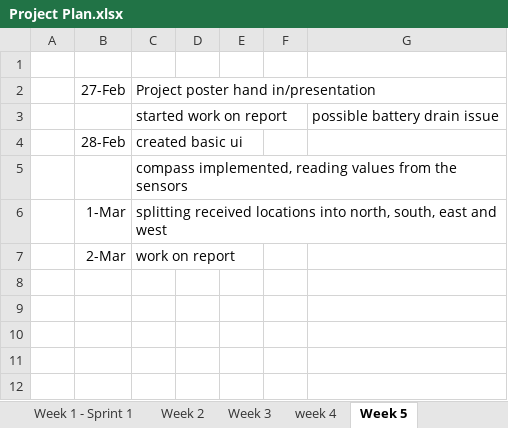
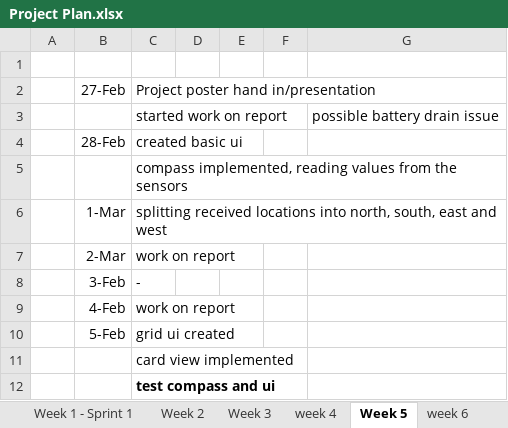
Before and after one commit to matthewfrost/FYPRepo, an Excel workbook: Project Plan.xlsx, sheet Week 5, drawn as a sheet; values as stored, in another font and other column widths than the file's, no borders; the diff names each change by its address in the sheet, - before the commit and + after, or states it on an @@ line.

```diff
--- a/Project Plan.xlsx (sheet Week 5)
+++ b/Project Plan.xlsx (sheet Week 5)
+sheet tab: week 6
+row 8:  | 3-Feb | -
+row 9:  | 4-Feb | work on report
+row 10:  | 5-Feb | grid ui created
+row 11:  |  | card view implemented
+row 12:  |  | test compass and ui
```
Also changed, not shown: sheet Week 3, sheet week 4, sheet Week 2, sheet Week 1 - Sprint 1, 26 other files.
